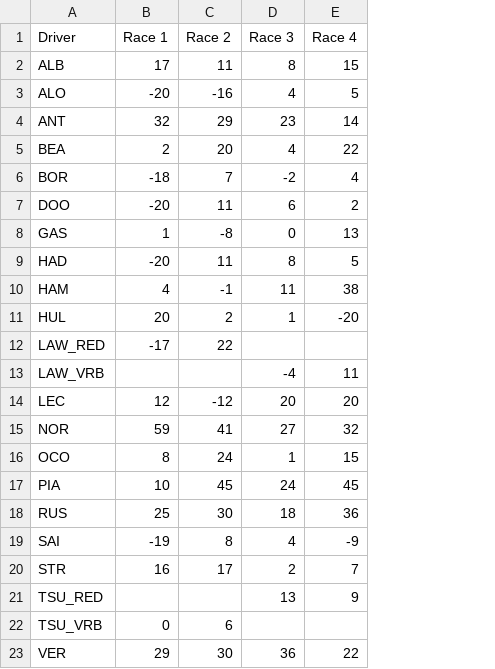
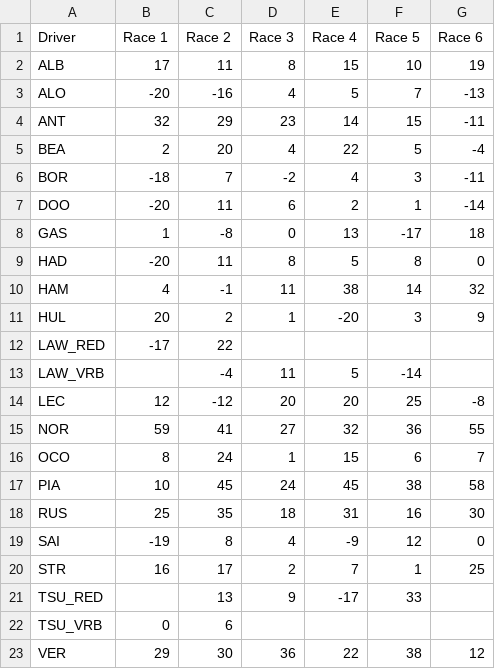
Before and after one commit to fhossain75/F1Fantasy, a CSV file: data/F1 Fantasy Driver Data - Points.csv, drawn as a sheet; the diff names each change by its address in the sheet, - before the commit and + after, or states it on an @@ line.

```diff
--- a/data/F1 Fantasy Driver Data - Points.csv
+++ b/data/F1 Fantasy Driver Data - Points.csv
+column F (Race 5), rows 2-23: 10 | 7 | 15 | 5 | 3 | 1 | -17 | 8 | 14 | 3 |  | -14 | 25 | 36 | 6 | 38 | 16 | 12 | 1 | 33 |  | 38
+column G (Race 6), rows 2-23: 19 | -13 | -11 | -4 | -11 | -14 | 18 | 0 | 32 | 9 |  |  | -8 | 55 | 7 | 58 | 30 | 0 | 25 |  |  | 12
-C13 (Race 2): (empty)
+C13 (Race 2): -4
-D13 (Race 3): -4
+D13 (Race 3): 11
-E13 (Race 4): 11
+E13 (Race 4): 5
-C18 (Race 2): 30
+C18 (Race 2): 35
-E18 (Race 4): 36
+E18 (Race 4): 31
-C21 (Race 2): (empty)
+C21 (Race 2): 13
-D21 (Race 3): 13
+D21 (Race 3): 9
-E21 (Race 4): 9
+E21 (Race 4): -17
```
Also changed, not shown: data/F1 Fantasy Driver Data - Price.csv.
